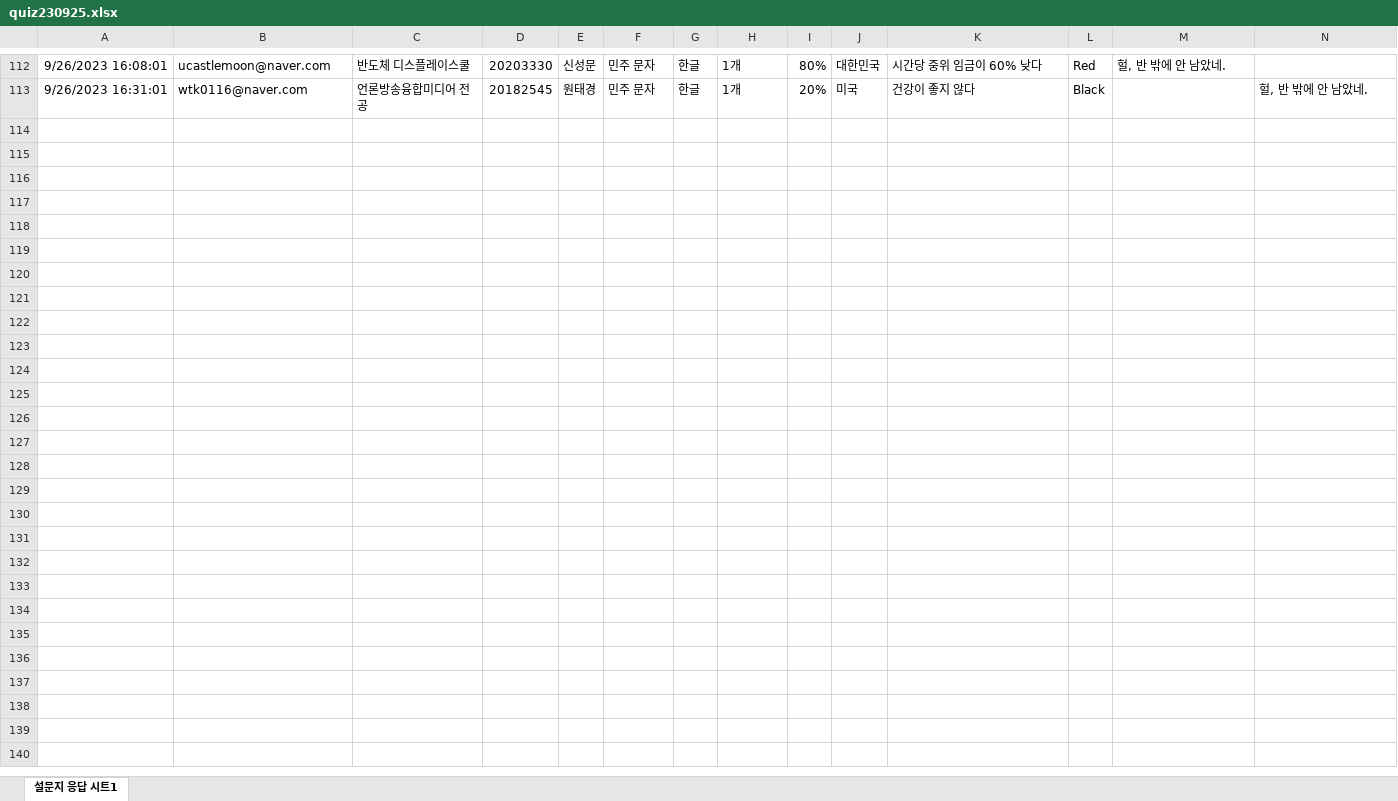
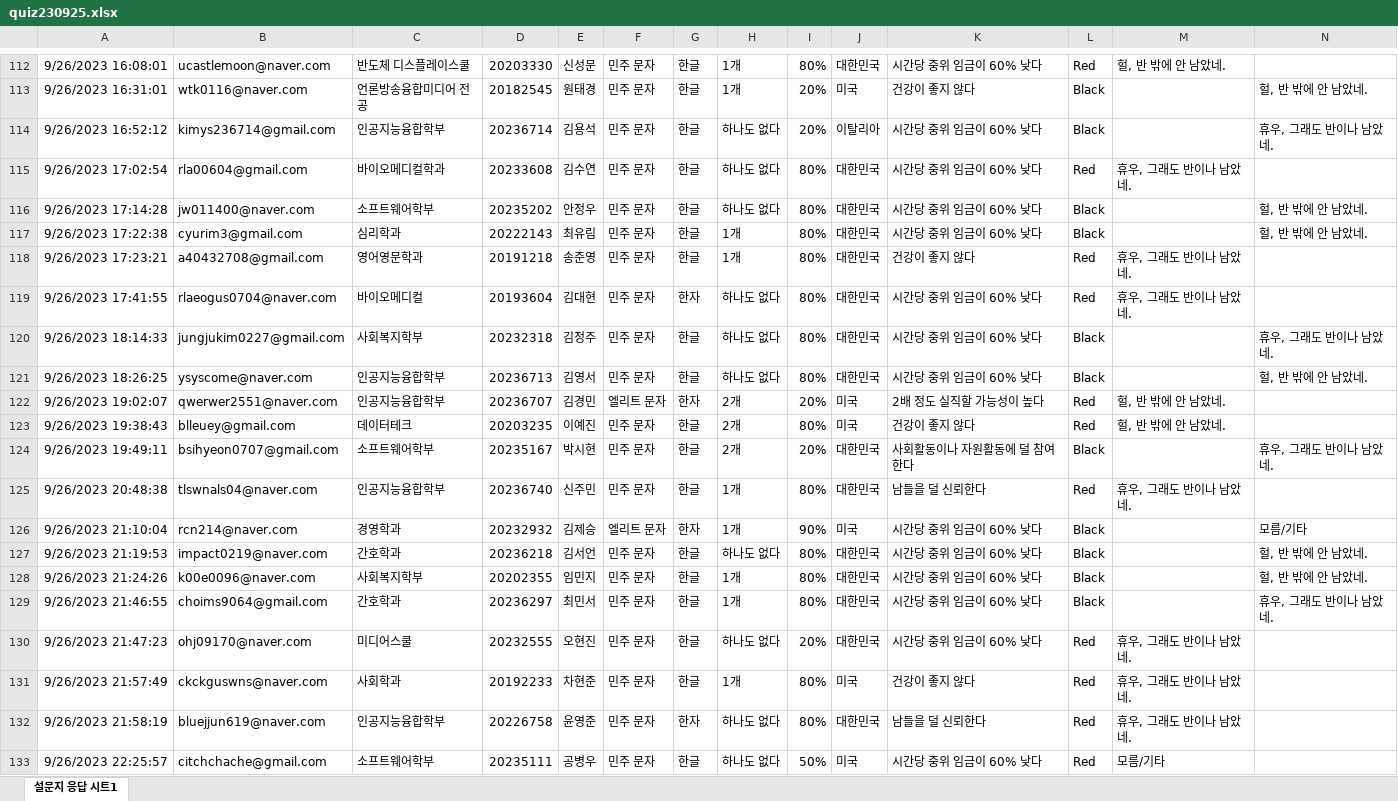
Before and after one commit to kwlee58/class202302, an Excel workbook: data/quiz230925.xlsx, sheet 설문지 응답 시트1, drawn as a sheet; only a part is shown, gaps mark what is left out; values as stored, in another font and other column widths than the file's, no borders; the diff covers the shown part only; the diff names each change by its address in the sheet, - before the commit and + after, or states it on an @@ line.

```diff
--- a/data/quiz230925.xlsx (sheet 설문지 응답 시트1)
+++ b/data/quiz230925.xlsx (sheet 설문지 응답 시트1)
+row 114: 9/26/2023 16:52:12 | kimys236714@gmail.com | 인공지능융합학부 | 20236714 | 김용석 | 민주 문자 | 한글 | 하나도 없다 | 20% | 이탈리아 | 시간당 중위 임금이 60% 낮다 | Black |  | 휴우, 그래도 반이나 남았네.
+row 115: 9/26/2023 17:02:54 | rla00604@gmail.com | 바이오메디컬학과 | 20233608 | 김수연 | 민주 문자 | 한글 | 하나도 없다 | 80% | 대한민국 | 시간당 중위 임금이 60% 낮다 | Red | 휴우, 그래도 반이나 남았네.
+row 116: 9/26/2023 17:14:28 | jw011400@naver.com | 소프트웨어학부 | 20235202 | 안정우 | 민주 문자 | 한글 | 하나도 없다 | 80% | 대한민국 | 시간당 중위 임금이 60% 낮다 | Black |  | 헐, 반 밖에 안 남았네.
+row 117: 9/26/2023 17:22:38 | cyurim3@gmail.com | 심리학과 | 20222143 | 최유림 | 민주 문자 | 한글 | 1개 | 80% | 대한민국 | 시간당 중위 임금이 60% 낮다 | Black |  | 헐, 반 밖에 안 남았네.
+row 118: 9/26/2023 17:23:21 | a40432708@gmail.com | 영어영문학과 | 20191218 | 송준영 | 민주 문자 | 한글 | 1개 | 80% | 대한민국 | 건강이 좋지 않다 | Red | 휴우, 그래도 반이나 남았네.
+row 119: 9/26/2023 17:41:55 | rlaeogus0704@naver.com | 바이오메디컬 | 20193604 | 김대현 | 민주 문자 | 한자 | 하나도 없다 | 80% | 대한민국 | 시간당 중위 임금이 60% 낮다 | Red | 휴우, 그래도 반이나 남았네.
+row 120: 9/26/2023 18:14:33 | jungjukim0227@gmail.com | 사회복지학부 | 20232318 | 김정주 | 민주 문자 | 한글 | 하나도 없다 | 80% | 대한민국 | 시간당 중위 임금이 60% 낮다 | Black |  | 휴우, 그래도 반이나 남았네.
+row 121: 9/26/2023 18:26:25 | ysyscome@naver.com | 인공지능융합학부 | 20236713 | 김영서 | 민주 문자 | 한글 | 하나도 없다 | 80% | 대한민국 | 시간당 중위 임금이 60% 낮다 | Black |  | 헐, 반 밖에 안 남았네.
+row 122: 9/26/2023 19:02:07 | qwerwer2551@naver.com | 인공지능융합학부 | 20236707 | 김경민 | 엘리트 문자 | 한자 | 2개 | 20% | 미국 | 2배 정도 실직할 가능성이 높다 | Red | 헐, 반 밖에 안 남았네.
+row 123: 9/26/2023 19:38:43 | blleuey@gmail.com | 데이터테크 | 20203235 | 이예진 | 민주 문자 | 한글 | 2개 | 80% | 미국 | 건강이 좋지 않다 | Red | 헐, 반 밖에 안 남았네.
+row 124: 9/26/2023 19:49:11 | bsihyeon0707@gmail.com | 소프트웨어학부 | 20235167 | 박시현 | 민주 문자 | 한글 | 2개 | 20% | 대한민국 | 사회활동이나 자원활동에 덜 참여한다 | Black |  | 휴우, 그래도 반이나 남았네.
+row 125: 9/26/2023 20:48:38 | tlswnals04@naver.com | 인공지능융합학부 | 20236740 | 신주민 | 민주 문자 | 한글 | 1개 | 80% | 대한민국 | 남들을 덜 신뢰한다 | Red | 휴우, 그래도 반이나 남았네.
+row 126: 9/26/2023 21:10:04 | rcn214@naver.com | 경영학과 | 20232932 | 김제승 | 엘리트 문자 | 한자 | 1개 | 90% | 미국 | 시간당 중위 임금이 60% 낮다 | Black |  | 모름/기타
+row 127: 9/26/2023 21:19:53 | impact0219@naver.com | 간호학과 | 20236218 | 김서언 | 민주 문자 | 한글 | 하나도 없다 | 80% | 대한민국 | 시간당 중위 임금이 60% 낮다 | Black |  | 헐, 반 밖에 안 남았네.
+row 128: 9/26/2023 21:24:26 | k00e0096@naver.com | 사회복지학부 | 20202355 | 임민지 | 민주 문자 | 한글 | 1개 | 80% | 대한민국 | 시간당 중위 임금이 60% 낮다 | Black |  | 헐, 반 밖에 안 남았네.
+row 129: 9/26/2023 21:46:55 | choims9064@gmail.com | 간호학과 | 20236297 | 최민서 | 민주 문자 | 한글 | 1개 | 80% | 대한민국 | 시간당 중위 임금이 60% 낮다 | Black |  | 휴우, 그래도 반이나 남았네.
+row 130: 9/26/2023 21:47:23 | ohj09170@naver.com | 미디어스쿨 | 20232555 | 오현진 | 민주 문자 | 한글 | 하나도 없다 | 20% | 대한민국 | 시간당 중위 임금이 60% 낮다 | Red | 휴우, 그래도 반이나 남았네.
+row 131: 9/26/2023 21:57:49 | ckckguswns@naver.com | 사회학과 | 20192233 | 차현준 | 민주 문자 | 한글 | 1개 | 80% | 미국 | 건강이 좋지 않다 | Red | 휴우, 그래도 반이나 남았네.
+row 132: 9/26/2023 21:58:19 | bluejjun619@naver.com | 인공지능융합학부 | 20226758 | 윤영준 | 민주 문자 | 한자 | 하나도 없다 | 80% | 대한민국 | 남들을 덜 신뢰한다 | Red | 휴우, 그래도 반이나 남았네.
+row 133: 9/26/2023 22:25:57 | citchchache@gmail.com | 소프트웨어학부 | 20235111 | 공병우 | 민주 문자 | 한글 | 하나도 없다 | 50% | 미국 | 시간당 중위 임금이 60% 낮다 | Red | 모름/기타
```
Also changed, not shown: 14 added rows elsewhere in this sheet, data/literacy_230925.xlsx, data/literacy_230925_tmp.xlsx, 19 other files.
